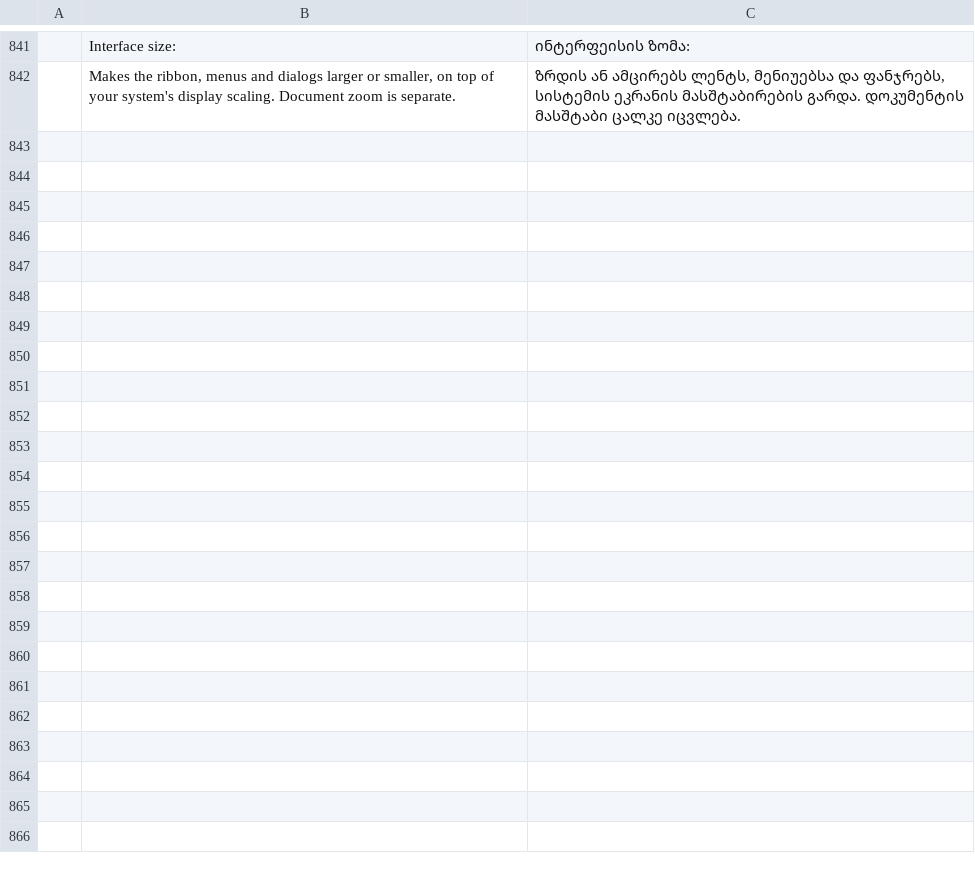
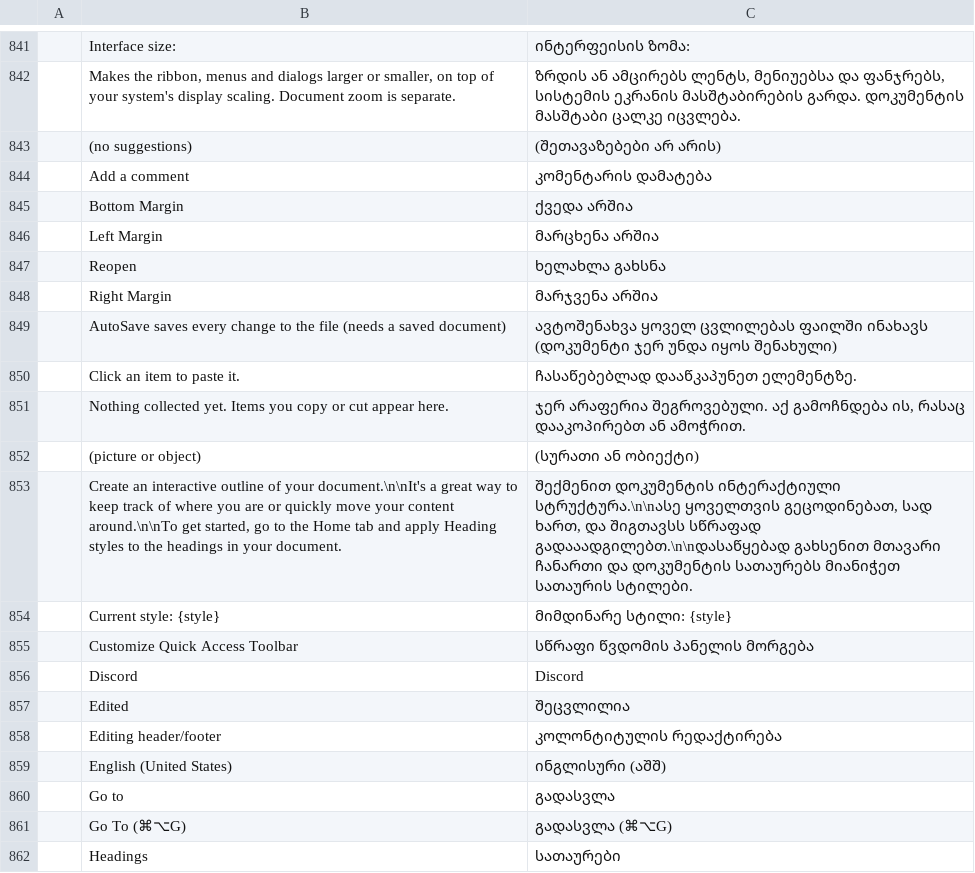
Before and after one commit to devius/wordcraft, a TSV file: crates/ui-egui/src/i18n/ka.tsv, drawn as a sheet; only a part is shown, gaps mark what is left out; the diff covers the shown part only; the diff names each change by its address in the sheet, - before the commit and + after, or states it on an @@ line.

```diff
--- a/crates/ui-egui/src/i18n/ka.tsv
+++ b/crates/ui-egui/src/i18n/ka.tsv
+row 843:  | (no suggestions) | (შეთავაზებები არ არის)
+row 844:  | Add a comment | კომენტარის დამატება
+row 845:  | Bottom Margin | ქვედა არშია
+row 846:  | Left Margin | მარცხენა არშია
+row 847:  | Reopen | ხელახლა გახსნა
+row 848:  | Right Margin | მარჯვენა არშია
+row 849:  | AutoSave saves every change to the file (needs a saved document) | ავტოშენახვა ყოველ ცვლილებას ფაილში ინახავს (დოკუმენტი ჯერ უნდა იყოს შენახული)
+row 850:  | Click an item to paste it. | ჩასაწებებლად დააწკაპუნეთ ელემენტზე.
+row 851:  | Nothing collected yet. Items you copy or cut appear here. | ჯერ არაფერია შეგროვებული. აქ გამოჩნდება ის, რასაც დააკოპირებთ ან ამოჭრით.
+row 852:  | (picture or object) | (სურათი ან ობიექტი)
+row 853:  | Create an interactive outline of your document.\n\nIt's a great way to keep track of where you are or quickly move your content around.\n\nTo get started, go to the Home tab and apply Heading styles to the headings in your document. | შექმენით დოკუმენტის ინტერაქტიული სტრუქტურა.\n\nასე ყოველთვის გეცოდინებათ, სად ხართ, და შიგთავსს სწრაფად გადააადგილებთ.\n\nდასაწყებად გახსენით მთავარი ჩანართი და დოკუმენტის სათაურებს მიანიჭეთ სათაურის სტილები.
+row 854:  | Current style: {style} | მიმდინარე სტილი: {style}
+row 855:  | Customize Quick Access Toolbar | სწრაფი წვდომის პანელის მორგება
+row 856:  | Discord | Discord
+row 857:  | Edited | შეცვლილია
+row 858:  | Editing header/footer | კოლონტიტულის რედაქტირება
+row 859:  | English (United States) | ინგლისური (აშშ)
+row 860:  | Go to | გადასვლა
+row 861:  | Go To (⌘⌥G) | გადასვლა (⌘⌥G)
+row 862:  | Headings | სათაურები
```
Also changed, not shown: 40 added rows elsewhere in this file.
